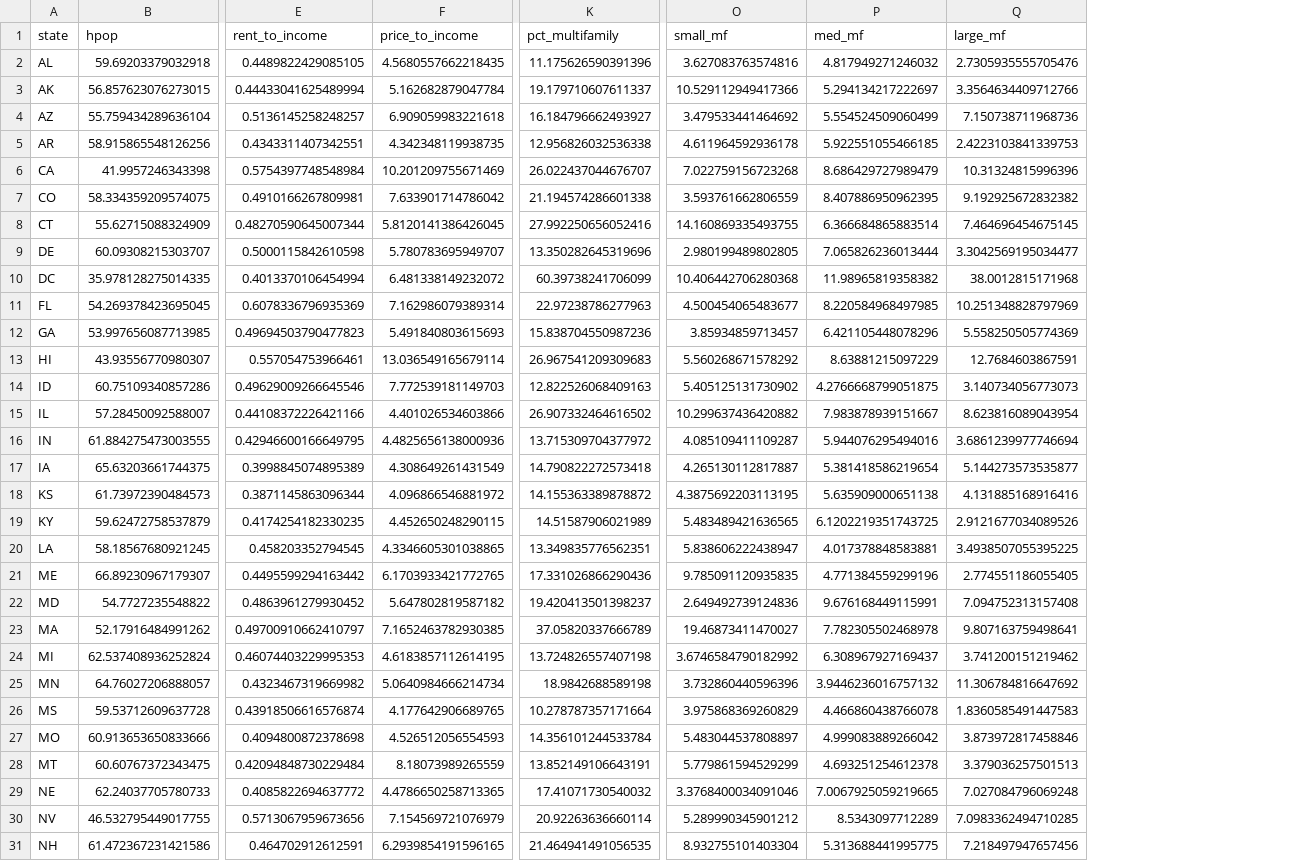
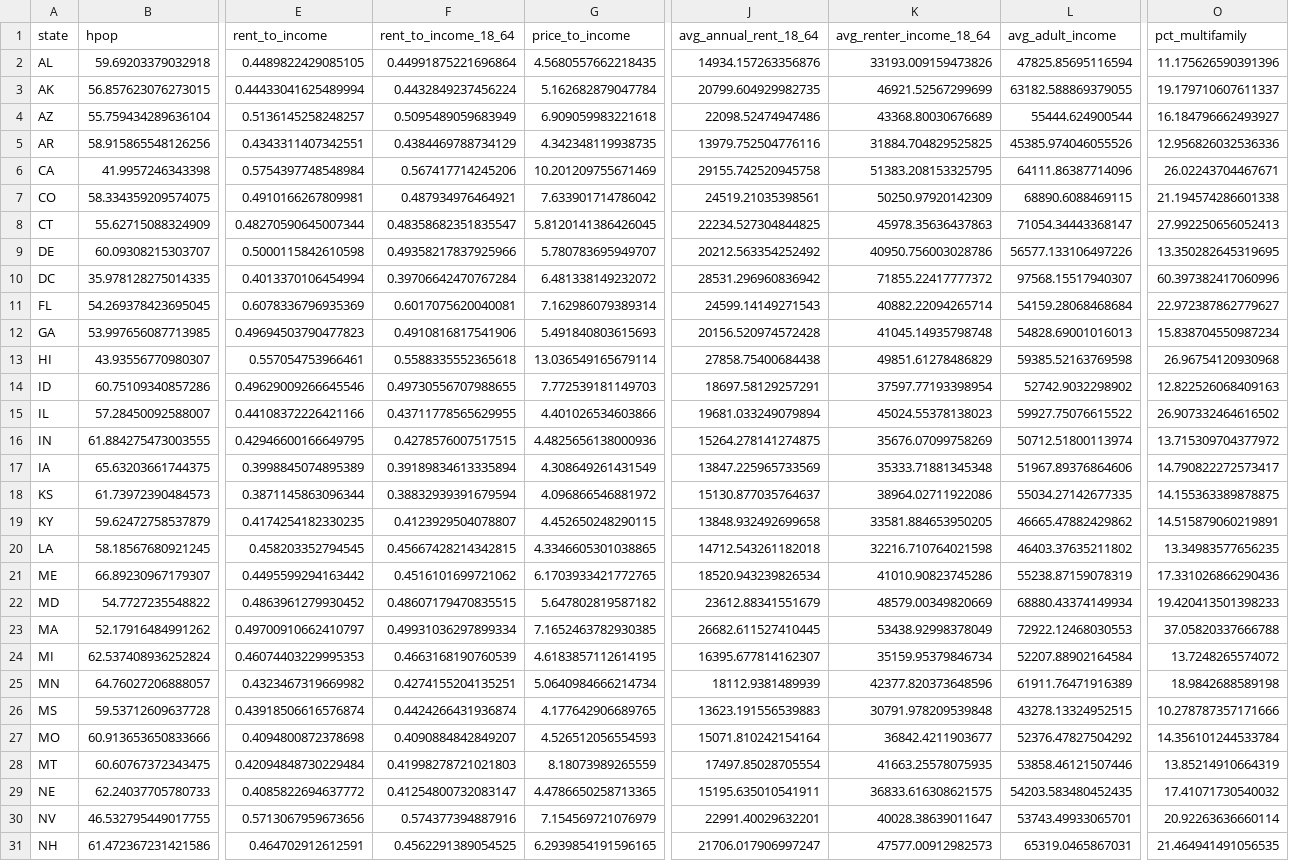
Before and after one commit to shonczinner/hpop, a CSV file: output/hpop_by_state_2024.csv, drawn as a sheet; only a part is shown, gaps mark what is left out; removed rows and columns are numbered as before the commit, all else as after; the diff covers the shown part only; the diff names each change by its address in the sheet, - before the commit and + after, or states it on an @@ line.

```diff
--- a/output/hpop_by_state_2024.csv
+++ b/output/hpop_by_state_2024.csv
+column F (rent_to_income_18_64), rows 2-31: 0.44991875221696864 | 0.4432849237456224 | 0.5095489059683949 | 0.4384469788734129 | 0.567417714245206 | 0.487934976464921 | 0.48358682351835547 | 0.49358217837925966 | 0.39706642470767284 | 0.6017075620040081 | 0.4910816817541906 | 0.5588335552365618 | 0.49730556707988655 | 0.43711778565629955 | 0.4278576007517515 | 0.39189834613335894 | 0.38832939391679594 | 0.4123929504078807 | 0.45667428214342815 | 0.4516101699721062 | 0.48607179470835515 | 0.49931036297899334 | 0.4663168190760539 | 0.4274155204135251 | 0.4424266431936874 | 0.4090884842849207 | 0.41998278721021803 | 0.41254800732083147 | 0.574377394887916 | 0.4562291389054525
+column J (avg_annual_rent_18_64), rows 2-31: 14934.157263356876 | 20799.604929982735 | 22098.52474947486 | 13979.752504776116 | 29155.742520945758 | 24519.21035398561 | 22234.527304844825 | 20212.563354252492 | 28531.296960836942 | 24599.14149271543 | 20156.520974572428 | 27858.75400684438 | 18697.58129257291 | 19681.033249079894 | 15264.278141274875 | 13847.225965733569 | 15130.877035764637 | 13848.932492699658 | 14712.543261182018 | 18520.943239826534 | 23612.88341551679 | 26682.611527410445 | 16395.677814162307 | 18112.9381489939 | 13623.191556539883 | 15071.810242154164 | 17497.85028705554 | 15195.635010541911 | 22991.40029632201 | 21706.017906997247
+column K (avg_renter_income_18_64), rows 2-31: 33193.009159473826 | 46921.52567299699 | 43368.80030676689 | 31884.704829525825 | 51383.208153325795 | 50250.97920142309 | 45978.35636437863 | 40950.756003028786 | 71855.22417777372 | 40882.22094265714 | 41045.14935798748 | 49851.61278486829 | 37597.77193398954 | 45024.55378138023 | 35676.07099758269 | 35333.71881345348 | 38964.02711922086 | 33581.884653950205 | 32216.710764021598 | 41010.90823745286 | 48579.00349820669 | 53438.92998378049 | 35159.95379846734 | 42377.820373648596 | 30791.978209539848 | 36842.4211903677 | 41663.25578075935 | 36833.616308621575 | 40028.38639011647 | 47577.00912982573
+column L (avg_adult_income), rows 2-31: 47825.85695116594 | 63182.588869379055 | 55444.624900544 | 45385.974046055526 | 64111.86387714096 | 68890.6088469115 | 71054.34443368147 | 56577.133106497226 | 97568.15517940307 | 54159.28068468684 | 54828.69001016013 | 59385.52163769598 | 52742.9032298902 | 59927.75076615522 | 50712.51800113974 | 51967.89376864606 | 55034.27142677335 | 46665.47882429862 | 46403.37635211802 | 55238.87159078319 | 68880.43374149934 | 72922.12468030553 | 52207.88902164584 | 61911.76471916389 | 43278.13324952515 | 52376.47827504292 | 53858.46121507446 | 54203.583480452435 | 53743.49933065701 | 65319.0465867031
-column O (small_mf), rows 2-31: 3.627083763574816 | 10.529112949417366 | 3.479533441464692 | 4.611964592936178 | 7.022759156723268 | 3.593761662806559 | 14.160869335493755 | 2.980199489802805 | 10.406442706280368 | 4.500454065483677 | 3.85934859713457 | 5.560268671578292 | 5.405125131730902 | 10.299637436420882 | 4.085109411109287 | 4.265130112817887 | 4.3875692203113195 | 5.483489421636565 | 5.838606222438947 | 9.785091120935835 | 2.649492739124836 | 19.46873411470027 | 3.6746584790182992 | 3.732860440596396 | 3.975868369260829 | 5.483044537808897 | 5.779861594529299 | 3.3768400034091046 | 5.289990345901212 | 8.932755101403304
-column P (med_mf), rows 2-31: 4.817949271246032 | 5.294134217222697 | 5.554524509060499 | 5.922551055466185 | 8.686429727989479 | 8.407886950962395 | 6.366684865883514 | 7.065826236013444 | 11.98965819358382 | 8.220584968497985 | 6.421105448078296 | 8.63881215097229 | 4.2766668799051875 | 7.983878939151667 | 5.944076295494016 | 5.381418586219654 | 5.635909000651138 | 6.1202219351743725 | 4.017378848583881 | 4.771384559299196 | 9.676168449115991 | 7.782305502468978 | 6.308967927169437 | 3.9446236016757132 | 4.466860438766078 | 4.999083889266042 | 4.693251254612378 | 7.0067925059219665 | 8.5343097712289 | 5.313688441995775
-column Q (large_mf), rows 2-31: 2.7305935555705476 | 3.3564634409712766 | 7.150738711968736 | 2.4223103841339753 | 10.31324815996396 | 9.192925672832382 | 7.464696454675145 | 3.3042569195034477 | 38.0012815171968 | 10.251348828797969 | 5.558250505774369 | 12.7684603867591 | 3.140734056773073 | 8.623816089043954 | 3.6861239977746694 | 5.144273573535877 | 4.131885168916416 | 2.9121677034089526 | 3.4938507055395225 | 2.774551186055405 | 7.094752313157408 | 9.807163759498641 | 3.741200151219462 | 11.306784816647692 | 1.8360585491447583 | 3.873972817458846 | 3.379036257501513 | 7.027084796069248 | 7.0983362494710285 | 7.218497947657456
-O5 (pct_multifamily): 12.956826032536338
+O5 (pct_multifamily): 12.956826032536336
-O6 (pct_multifamily): 26.022437044676707
+O6 (pct_multifamily): 26.02243704467671
-O8 (pct_multifamily): 27.992250656052416
+O8 (pct_multifamily): 27.992250656052413
-O9 (pct_multifamily): 13.350282645319696
+O9 (pct_multifamily): 13.350282645319695
-O10 (pct_multifamily): 60.39738241706099
+O10 (pct_multifamily): 60.397382417060996
-O11 (pct_multifamily): 22.97238786277963
+O11 (pct_multifamily): 22.972387862779627
-O12 (pct_multifamily): 15.838704550987236
+O12 (pct_multifamily): 15.838704550987234
-O13 (pct_multifamily): 26.967541209309683
+O13 (pct_multifamily): 26.96754120930968
-O17 (pct_multifamily): 14.790822272573418
+O17 (pct_multifamily): 14.790822272573417
-O18 (pct_multifamily): 14.155363389878872
+O18 (pct_multifamily): 14.155363389878875
-O19 (pct_multifamily): 14.51587906021989
+O19 (pct_multifamily): 14.515879060219891
-O20 (pct_multifamily): 13.349835776562351
+O20 (pct_multifamily): 13.34983577656235
-O22 (pct_multifamily): 19.420413501398237
+O22 (pct_multifamily): 19.420413501398233
-O23 (pct_multifamily): 37.05820337666789
+O23 (pct_multifamily): 37.05820337666788
-O24 (pct_multifamily): 13.724826557407198
+O24 (pct_multifamily): 13.7248265574072
-O26 (pct_multifamily): 10.278787357171664
+O26 (pct_multifamily): 10.278787357171666
-O28 (pct_multifamily): 13.852149106643191
+O28 (pct_multifamily): 13.85214910664319
```
Also changed, not shown: 6 edited cells elsewhere in this file, 30 other files.
